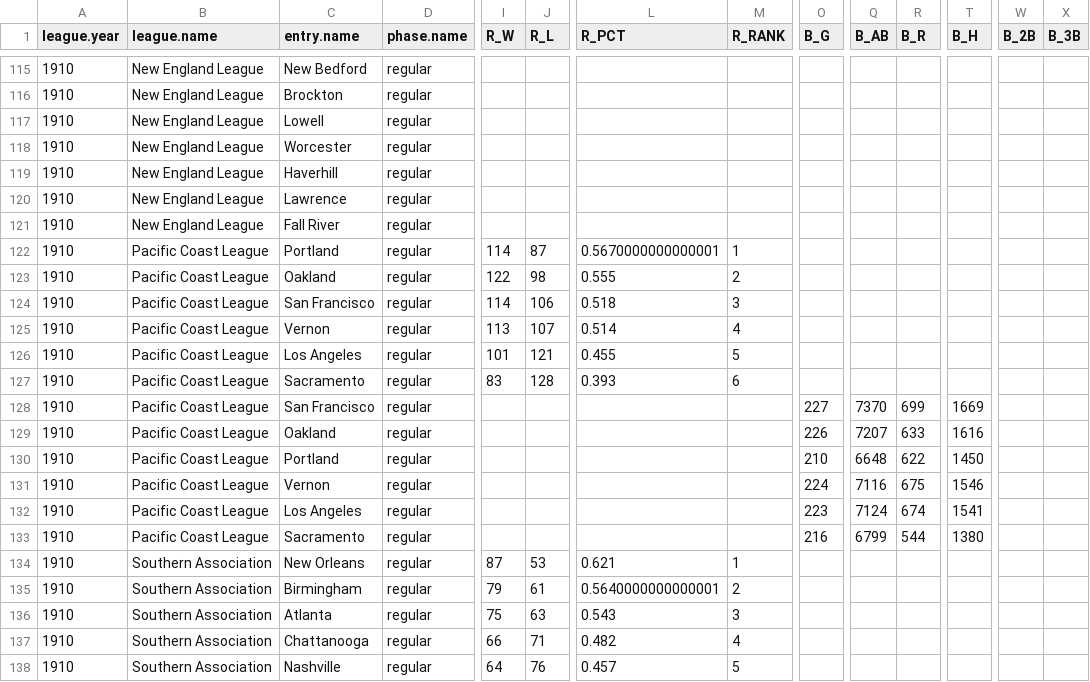
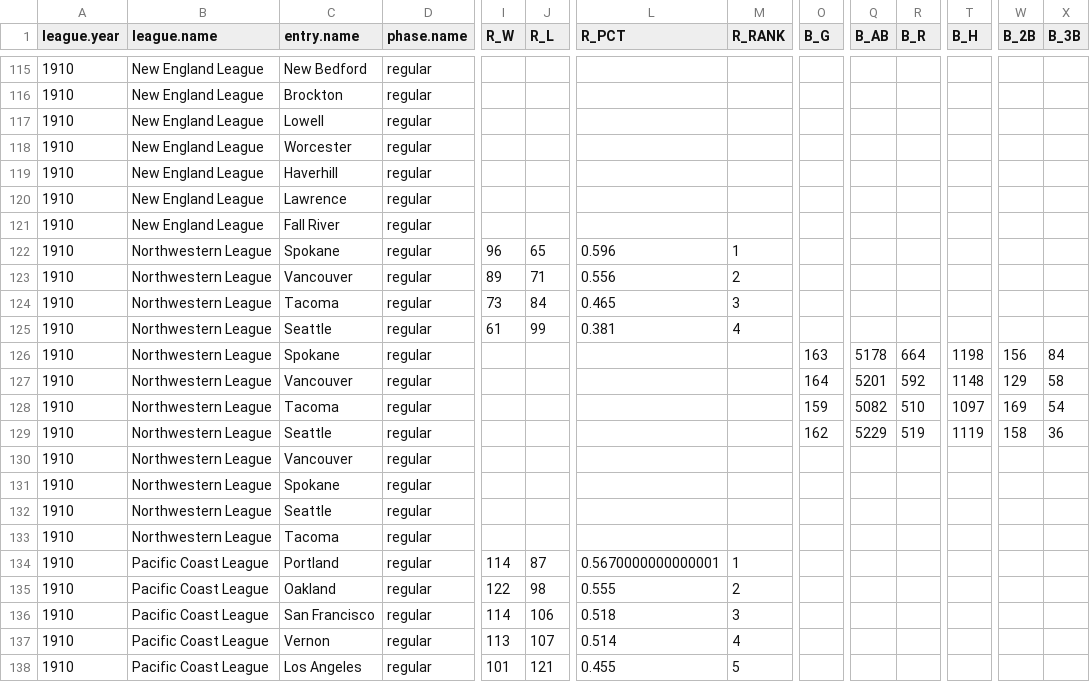
Before and after one commit to doc22940/minoraverages, a CSV file: processed/1911Spalding/playing_team.csv, drawn as a sheet; only a part is shown, gaps mark what is left out; the shorter side is filled out with more unchanged rows; rows hold the shown columns only; the diff names each change by its address in the sheet, - before the commit and + after, or states it on an @@ line.

Commit message:
Added 1910 Northwestern League from 1911 Spalding Record by Cliff Blau.

```diff
--- a/processed/1911Spalding/playing_team.csv
+++ b/processed/1911Spalding/playing_team.csv
+row 122: 1910 | Northwestern League | Spokane | regular | 96 | 65 | 0.596 | 1
+row 123: 1910 | Northwestern League | Vancouver | regular | 89 | 71 | 0.556 | 2
+row 124: 1910 | Northwestern League | Tacoma | regular | 73 | 84 | 0.465 | 3
+row 125: 1910 | Northwestern League | Seattle | regular | 61 | 99 | 0.381 | 4
+row 126: 1910 | Northwestern League | Spokane | regular |  |  |  |  | 163 | 5178 | 664 | 1198 | 156 | 84
+row 127: 1910 | Northwestern League | Vancouver | regular |  |  |  |  | 164 | 5201 | 592 | 1148 | 129 | 58
+row 128: 1910 | Northwestern League | Tacoma | regular |  |  |  |  | 159 | 5082 | 510 | 1097 | 169 | 54
+row 129: 1910 | Northwestern League | Seattle | regular |  |  |  |  | 162 | 5229 | 519 | 1119 | 158 | 36
+row 130: 1910 | Northwestern League | Vancouver | regular
+row 131: 1910 | Northwestern League | Spokane | regular
+row 132: 1910 | Northwestern League | Seattle | regular
+row 133: 1910 | Northwestern League | Tacoma | regular
```
Also changed, not shown: 2 other files.
